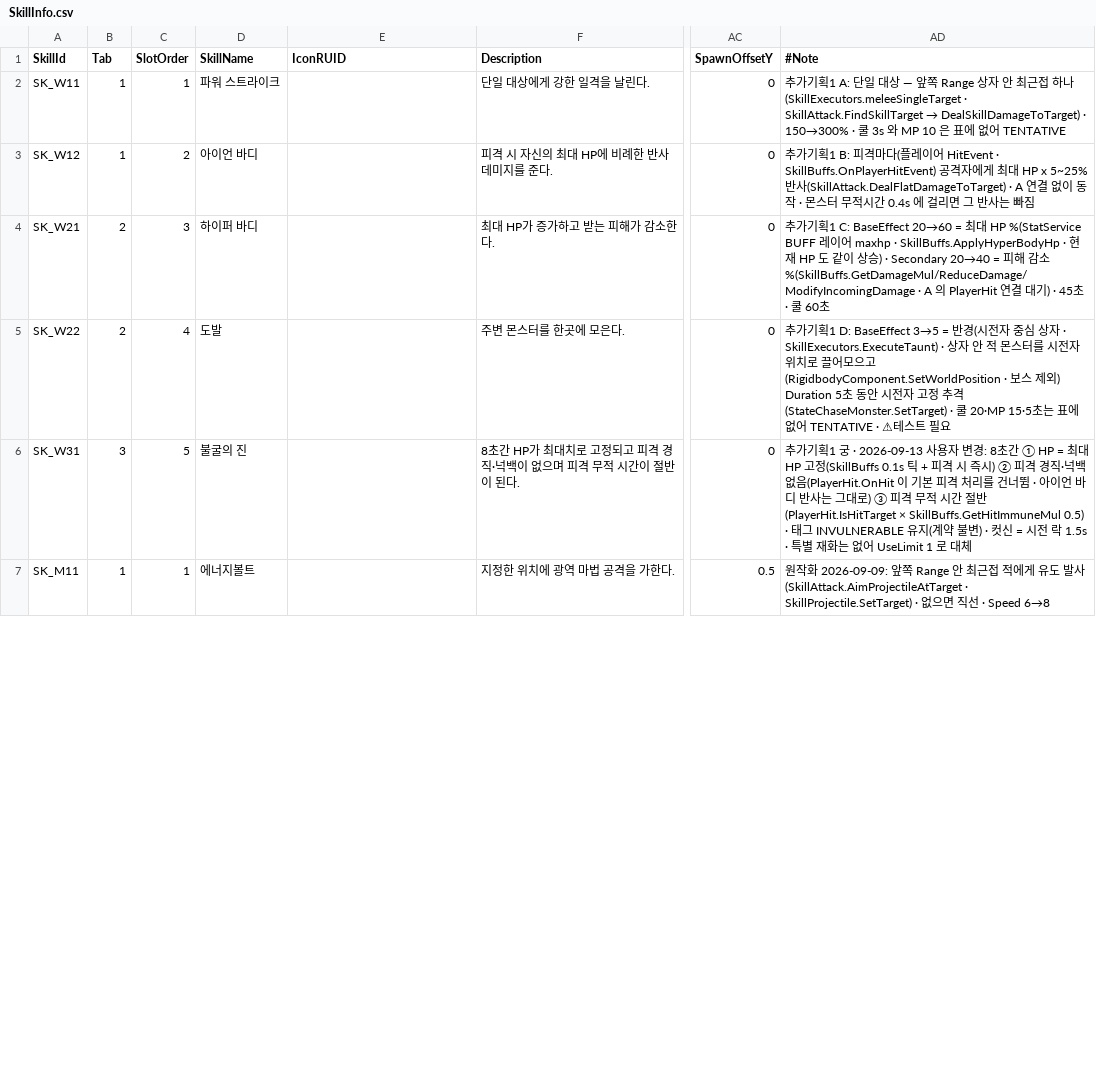
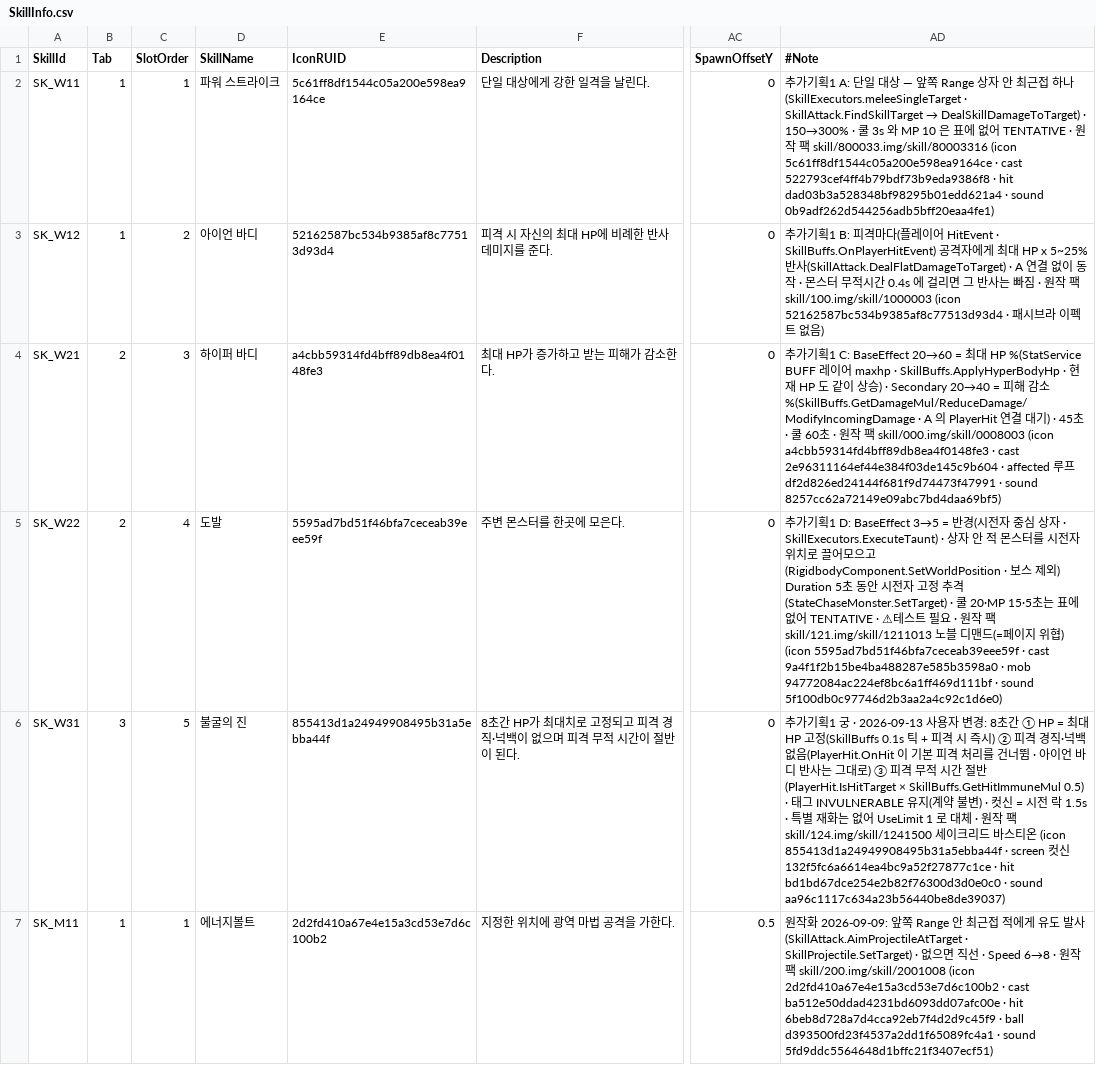
Before and after one commit to alsrn5172/villagedefense, a CSV file: RootDesk/MyDesk/SkillInfo.csv, drawn as a sheet; only a part is shown, gaps mark what is left out; the diff covers the shown part only; the diff names each change by its address in the sheet, - before the commit and + after, or states it on an @@ line.

```diff
--- a/RootDesk/MyDesk/SkillInfo.csv
+++ b/RootDesk/MyDesk/SkillInfo.csv
-E2 (IconRUID): (empty)
+E2 (IconRUID): 5c61ff8df1544c05a200e598ea9164ce
-AD2 (#Note): …TENTATIVE
+AD2 (#Note): …TENTATIVE · 원작 팩 skill/800033.img/skill/80003316 (icon 5c61ff8df1544c05a200e598ea9164ce · cast 522793cef4ff4b79bdf73b9eda9386f8 · hit dad03b3a528348bf98295b01edd621a4 · sound 0b9adf262d544256adb5bff20eaa4fe1)
-E3 (IconRUID): (empty)
+E3 (IconRUID): 52162587bc534b9385af8c77513d93d4
-AD3 (#Note): …는 빠짐
+AD3 (#Note): …는 빠짐 · 원작 팩 skill/100.img/skill/1000003 (icon 52162587bc534b9385af8c77513d93d4 · 패시브라 이펙트 없음)
-E4 (IconRUID): (empty)
+E4 (IconRUID): a4cbb59314fd4bff89db8ea4f0148fe3
-AD4 (#Note): …60초
+AD4 (#Note): …60초 · 원작 팩 skill/000.img/skill/0008003 (icon a4cbb59314fd4bff89db8ea4f0148fe3 · cast 2e96311164ef44e384f03de145c9b604 · affected 루프 df2d826ed24144f681f9d74473f47991 · sound 8257cc62a72149e09abc7bd4daa69bf5)
-E5 (IconRUID): (empty)
+E5 (IconRUID): 5595ad7bd51f46bfa7ceceab39eee59f
-AD5 (#Note): …트 필요
+AD5 (#Note): …트 필요 · 원작 팩 skill/121.img/skill/1211013 노블 디맨드(=페이지 위협) (icon 5595ad7bd51f46bfa7ceceab39eee59f · cast 9a4f1f2b15be4ba488287e585b3598a0 · mob 94772084ac224ef8bc6a1ff469d111bf · sound 5f100db0c97746d2b3aa2a4c92c1d6e0)
-E6 (IconRUID): (empty)
+E6 (IconRUID): 855413d1a24949908495b31a5ebba44f
-AD6 (#Note): …로 대체
+AD6 (#Note): …로 대체 · 원작 팩 skill/124.img/skill/1241500 세이크리드 바스티온 (icon 855413d1a24949908495b31a5ebba44f · screen 컷신 132f5fc6a6614ea4bc9a52f27877c1ce · hit bd1bd67dce254e2b82f76300d3d0e0c0 · sound aa96c1117c634a23b56440be8de39037)
-E7 (IconRUID): (empty)
+E7 (IconRUID): 2d2fd410a67e4e15a3cd53e7d6c100b2
-AD7 (#Note): …Speed 6→8
+AD7 (#Note): …Speed 6→8 · 원작 팩 skill/200.img/skill/2001008 (icon 2d2fd410a67e4e15a3cd53e7d6c100b2 · cast ba512e50ddad4231bd6093dd07afc00e · hit 6beb8d728a7d4cca92eb7f4d2d9c45f9 · ball d393500fd23f4537a2dd1f65089fc4a1 · sound 5fd9ddc5564648d1bffc21f3407ecf51)
```
Also changed, not shown: 10 edited cells elsewhere in this file, RootDesk/MyDesk/WeaponMotion.csv, 1 other file.
